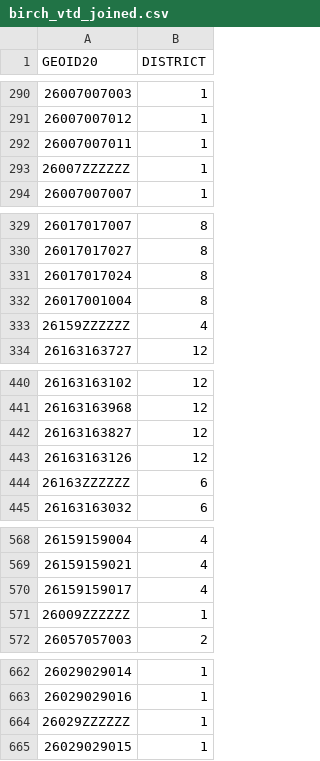
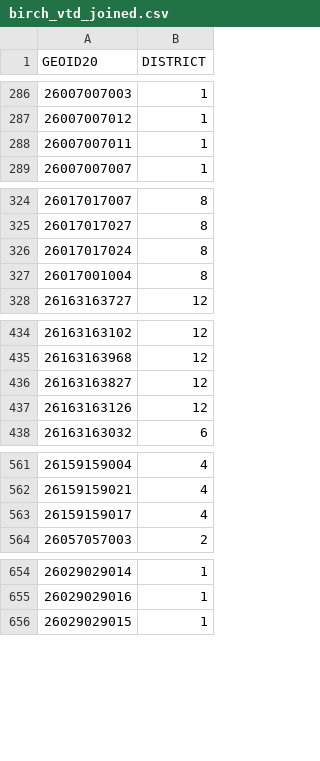
Before and after one commit to uchicago-CAPP30122-win-2022/proj-election_inspection, a CSV file: election_inspection/stat_analysis/birch_vtd_joined.csv, drawn as a sheet; only a part is shown, gaps mark what is left out; the diff covers the shown part only; the diff names each change by its address in the sheet, - before the commit and + after, or states it on an @@ line.

```diff
--- a/election_inspection/stat_analysis/birch_vtd_joined.csv
+++ b/election_inspection/stat_analysis/birch_vtd_joined.csv
-row 293: 26007ZZZZZZ | 1
-row 333: 26159ZZZZZZ | 4
-row 444: 26163ZZZZZZ | 6
-row 571: 26009ZZZZZZ | 1
-row 664: 26029ZZZZZZ | 1
```
Also changed, not shown: 35 removed rows elsewhere in this file, election_inspection/stat_analysis/szetela_vtd_joined.csv, 2 other files.
